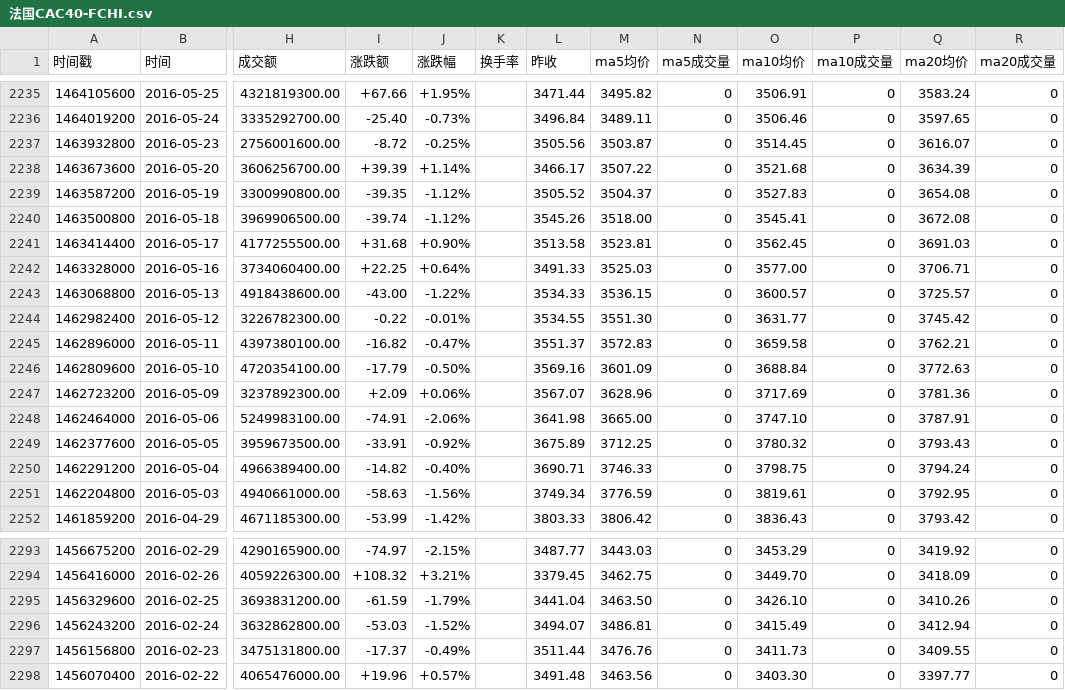
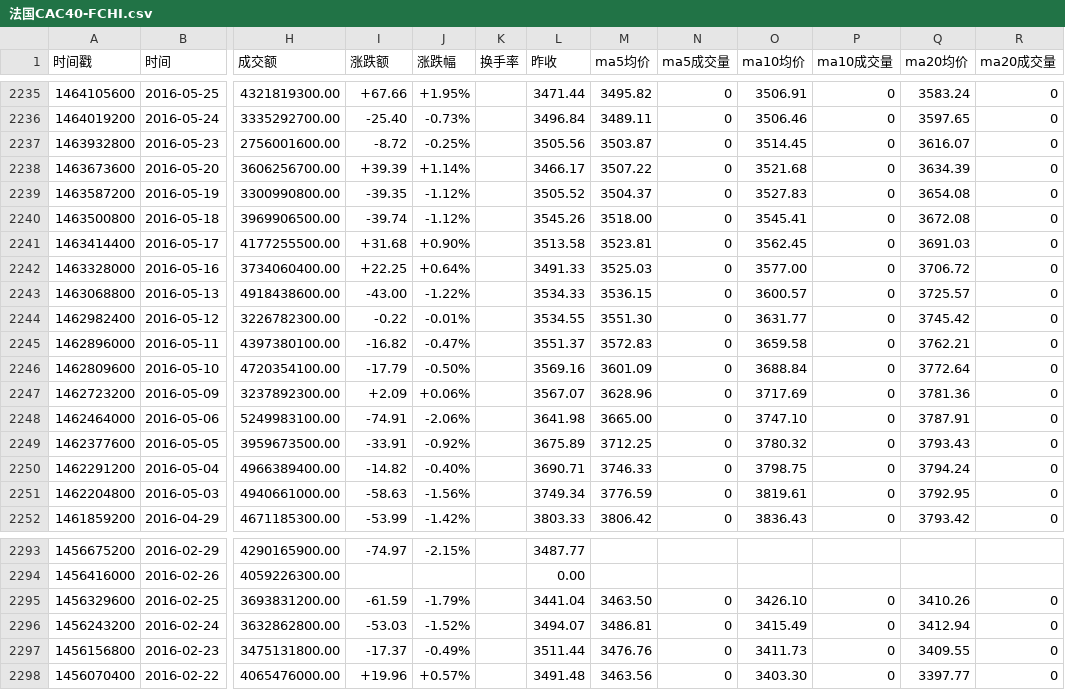
Before and after one commit to cmdSTARMO/market_repo, a CSV file: market_data/法国CAC40-FCHI.csv, drawn as a sheet; only a part is shown, gaps mark what is left out; the diff covers the shown part only; the diff names each change by its address in the sheet, - before the commit and + after, or states it on an @@ line.

```diff
--- a/market_data/法国CAC40-FCHI.csv
+++ b/market_data/法国CAC40-FCHI.csv
-Q2242 (ma20均价): 3706.71
+Q2242 (ma20均价): 3706.72
-Q2246 (ma20均价): 3772.63
+Q2246 (ma20均价): 3772.64
-M2293 (ma5均价): 3443.03
+M2293 (ma5均价): (empty)
-N2293:N2294 (ma5成交量): 0
+N2293:N2294 (ma5成交量): (empty)
-O2293 (ma10均价): 3453.29
+O2293 (ma10均价): (empty)
-P2293:P2294 (ma10成交量): 0
+P2293:P2294 (ma10成交量): (empty)
-Q2293 (ma20均价): 3419.92
+Q2293 (ma20均价): (empty)
-R2293:R2294 (ma20成交量): 0
+R2293:R2294 (ma20成交量): (empty)
-I2294 (涨跌额): +108.32
+I2294 (涨跌额): (empty)
-J2294 (涨跌幅): +3.21%
+J2294 (涨跌幅): (empty)
-L2294 (昨收): 3379.45
+L2294 (昨收): 0.00
-M2294 (ma5均价): 3462.75
+M2294 (ma5均价): (empty)
-O2294 (ma10均价): 3449.70
+O2294 (ma10均价): (empty)
-Q2294 (ma20均价): 3418.09
+Q2294 (ma20均价): (empty)
```
Also changed, not shown: 53 edited cells elsewhere in this file, market_data/富时墨西哥-FTMEX.csv, market_data/日经225-N225.csv, 30 other files.
